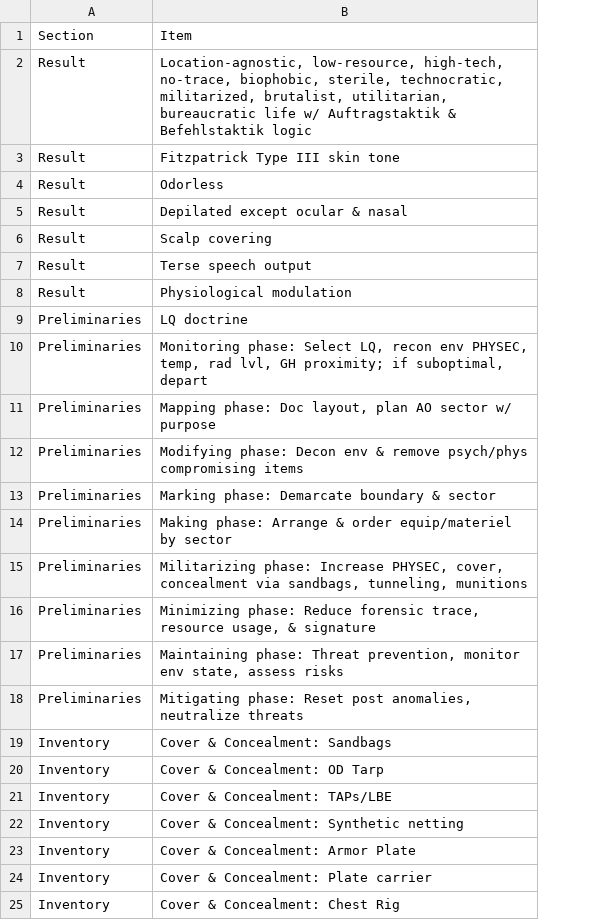
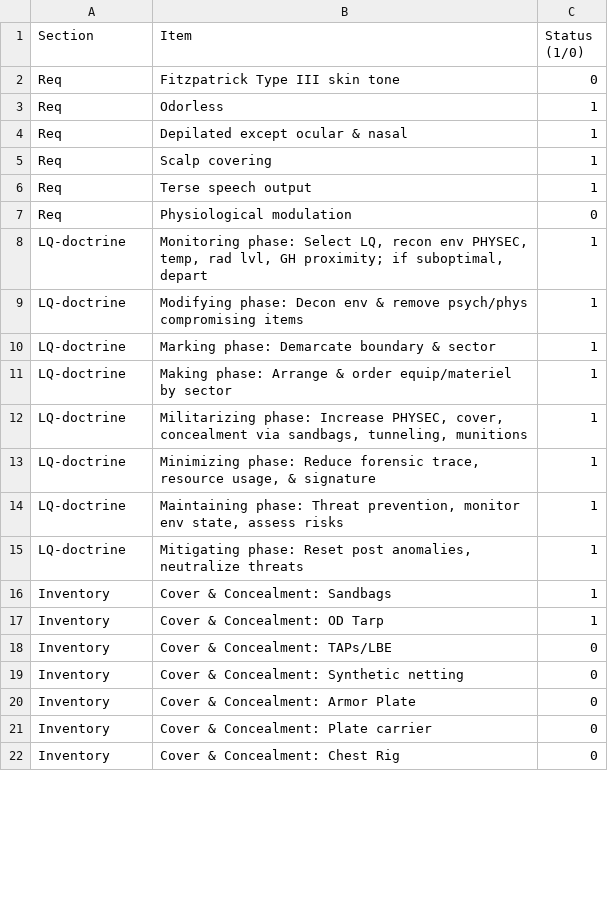
Before and after one commit to SYSADMINP26/PROTOCOL, a CSV file: docs/README.csv, drawn as a sheet; only a part is shown; removed rows and columns are numbered as before the commit, all else as after; the diff names each change by its address in the sheet, - before the commit and + after, or states it on an @@ line.

Commit message:
commit

```diff
--- a/docs/README.csv
+++ b/docs/README.csv
+column C (Status (1/0)), rows 2-22: 0 | 1 | 1 | 1 | 1 | 0 | 1 | 1 | 1 | 1 | 1 | 1 | 1 | 1 | 1 | 1 | 0 | 0 | 0 | 0 | 0
-row 2: Result | Location-agnostic, low-resource, high-tech, no-trace, biophobic, sterile, technocratic, militarized, brutalist, utilitarian, bureaucratic life w/ Auftragstaktik & Befehlstaktik logic
-A2:A7 (Section): Result
+A2:A7 (Section): Req
-row 9: Preliminaries | LQ doctrine
-A8 (Section): Preliminaries
+A8 (Section): LQ-doctrine
-row 11: Preliminaries | Mapping phase: Doc layout, plan AO sector w/ purpose
-A9:A15 (Section): Preliminaries
+A9:A15 (Section): LQ-doctrine
```
